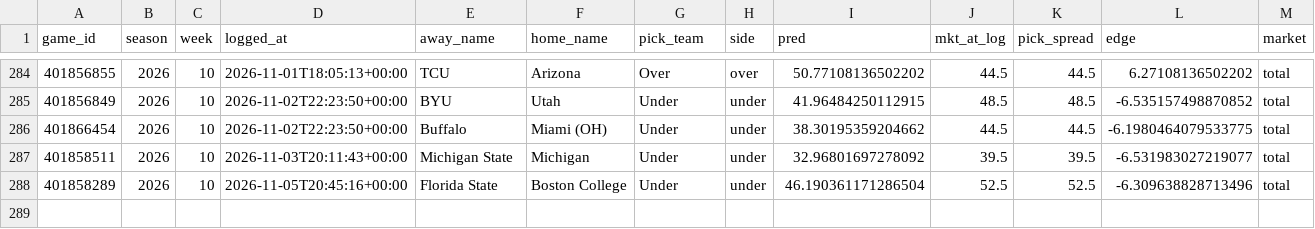
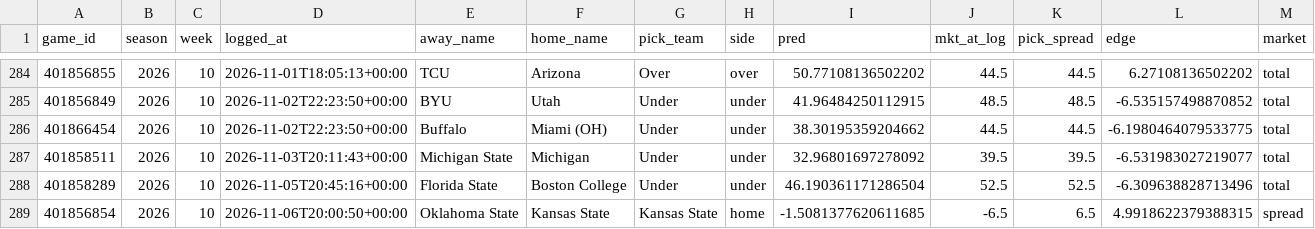
Before and after one commit to ajrog1-collab/CFB_Card, a CSV file: data/bet_log.csv, drawn as a sheet; only a part is shown, gaps mark what is left out; rows hold the shown columns only; the diff names each change by its address in the sheet, - before the commit and + after, or states it on an @@ line.

```diff
--- a/data/bet_log.csv
+++ b/data/bet_log.csv
+row 289: 401856854 | 2026 | 10 | 2026-11-06T20:00:50+00:00 | Oklahoma State | Kansas State | Kansas State | home | -1.5081377620611685 | -6.5 | 6.5 | 4.9918622379388315 | spread
```
Also changed, not shown: 7 other files.
